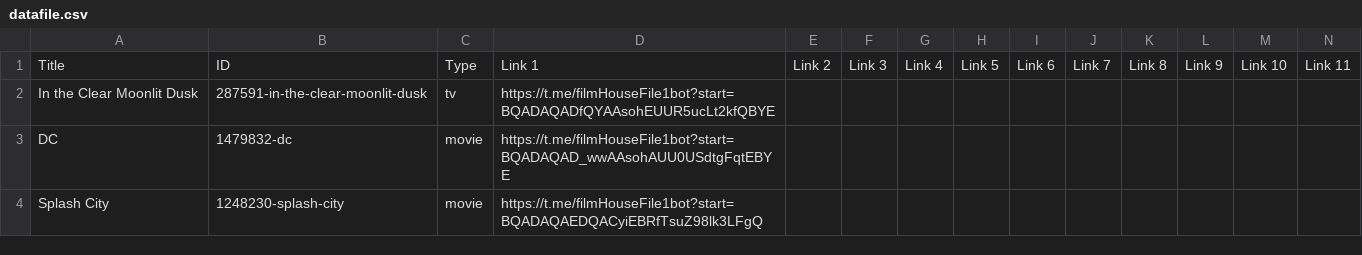
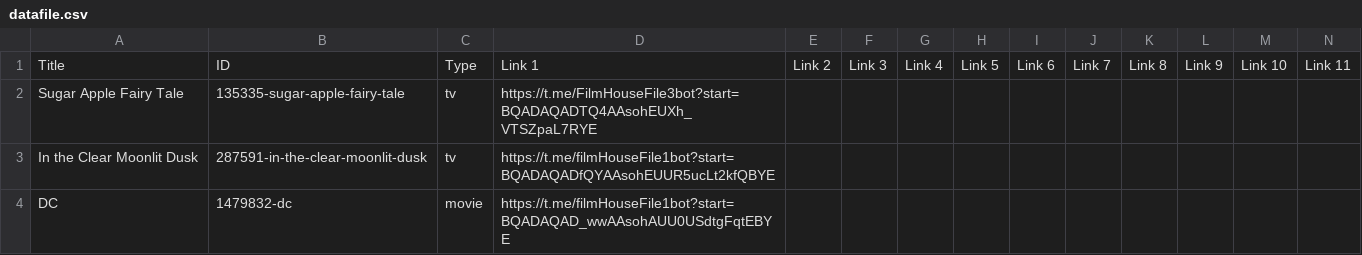
Before and after one commit to dans123456/filmhouse, a CSV file: MOVIE/Data/datafile.csv, drawn as a sheet; only a part is shown; the shorter side is filled out with more unchanged rows; rows hold the shown columns only; the diff names each change by its address in the sheet, - before the commit and + after, or states it on an @@ line.

Commit message:
Auto-update catalog (datafile.csv) on request fulfill: Sugar Apple Fairy Tale

```diff
--- a/MOVIE/Data/datafile.csv
+++ b/MOVIE/Data/datafile.csv
+row 2: Sugar Apple Fairy Tale | 135335-sugar-apple-fairy-tale | tv | https://t.me/FilmHouseFile3bot?start=BQADAQADTQ4AAsohEUXh_VTSZpaL7RYE
```
